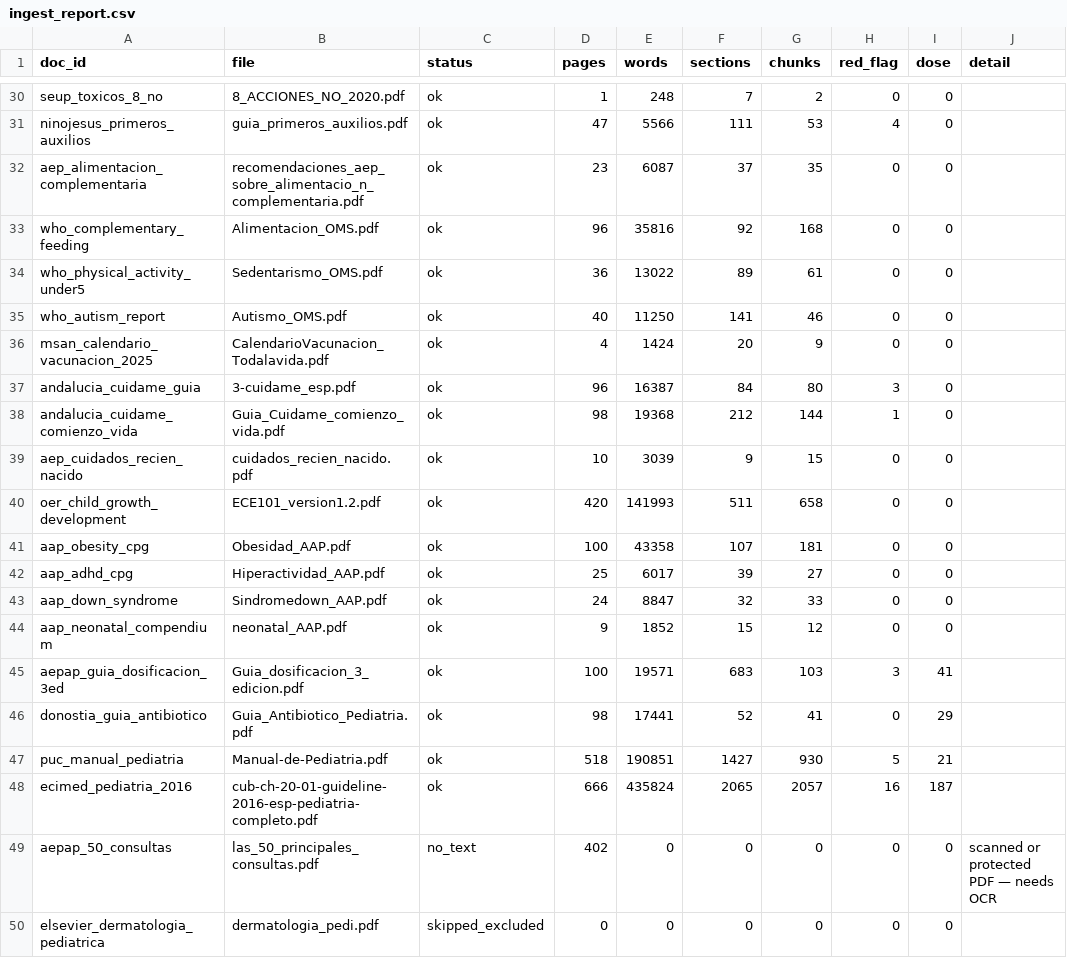
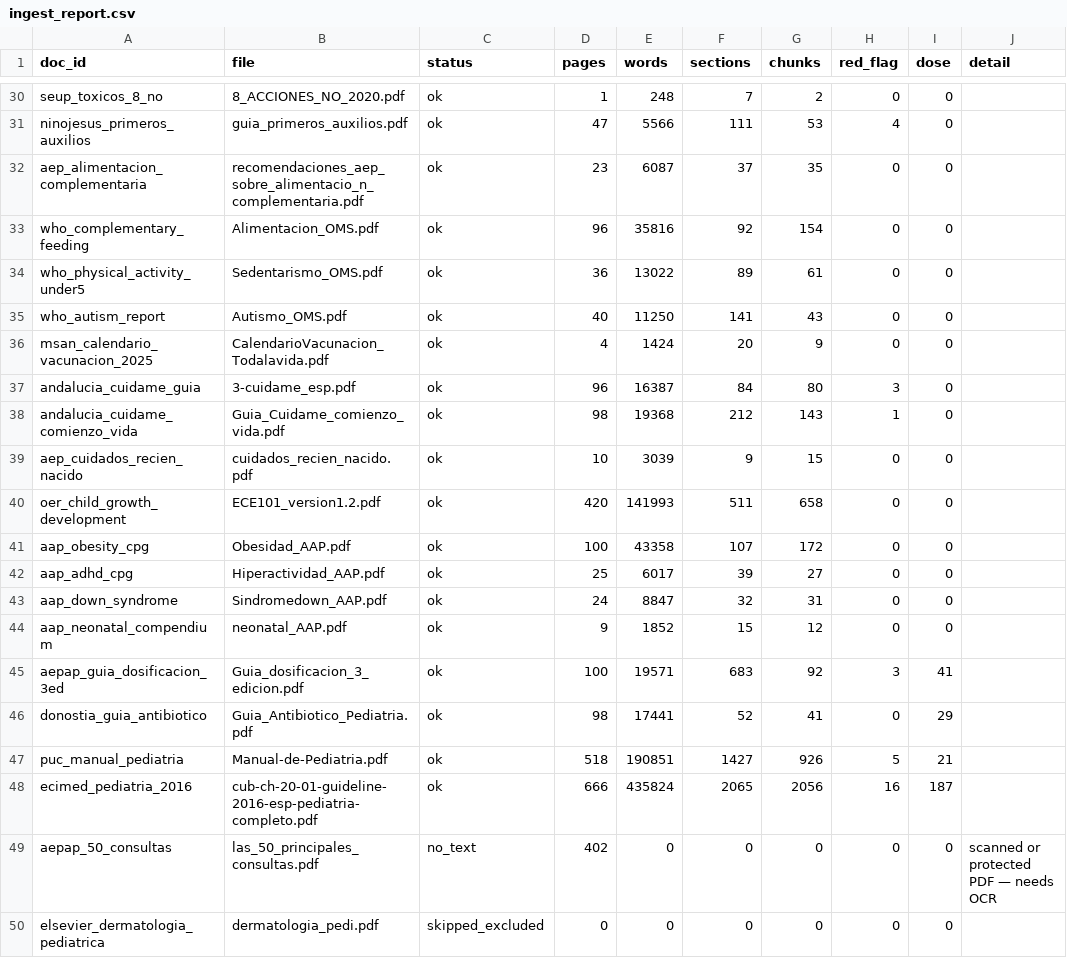
Before and after one commit to nicolasbeca/pedibot, a CSV file: index/ingest_report.csv, drawn as a sheet; only a part is shown, gaps mark what is left out.

```diff
--- a/index/ingest_report.csv
+++ b/index/ingest_report.csv
@@ -32,18 +32,18 @@ ninojesus_primeros_auxilios,guia_primeros_auxilios.pdf,ok,47,5566,111,53,4,0,
 aep_alimentacion_complementaria,recomendaciones_aep_sobre_alimentacio_n_complementaria.pdf,ok,23,6087,37,35,0,0,
-who_complementary_feeding,Alimentacion_OMS.pdf,ok,96,35816,92,168,0,0,
+who_complementary_feeding,Alimentacion_OMS.pdf,ok,96,35816,92,154,0,0,
 who_physical_activity_under5,Sedentarismo_OMS.pdf,ok,36,13022,89,61,0,0,
-who_autism_report,Autismo_OMS.pdf,ok,40,11250,141,46,0,0,
+who_autism_report,Autismo_OMS.pdf,ok,40,11250,141,43,0,0,
 msan_calendario_vacunacion_2025,CalendarioVacunacion_Todalavida.pdf,ok,4,1424,20,9,0,0,
 andalucia_cuidame_guia,3-cuidame_esp.pdf,ok,96,16387,84,80,3,0,
-andalucia_cuidame_comienzo_vida,Guia_Cuidame_comienzo_vida.pdf,ok,98,19368,212,144,1,0,
+andalucia_cuidame_comienzo_vida,Guia_Cuidame_comienzo_vida.pdf,ok,98,19368,212,143,1,0,
 aep_cuidados_recien_nacido,cuidados_recien_nacido.pdf,ok,10,3039,9,15,0,0,
 oer_child_growth_development,ECE101_version1.2.pdf,ok,420,141993,511,658,0,0,
-aap_obesity_cpg,Obesidad_AAP.pdf,ok,100,43358,107,181,0,0,
+aap_obesity_cpg,Obesidad_AAP.pdf,ok,100,43358,107,172,0,0,
 aap_adhd_cpg,Hiperactividad_AAP.pdf,ok,25,6017,39,27,0,0,
-aap_down_syndrome,Sindromedown_AAP.pdf,ok,24,8847,32,33,0,0,
+aap_down_syndrome,Sindromedown_AAP.pdf,ok,24,8847,32,31,0,0,
 aap_neonatal_compendium,neonatal_AAP.pdf,ok,9,1852,15,12,0,0,
-aepap_guia_dosificacion_3ed,Guia_dosificacion_3_edicion.pdf,ok,100,19571,683,103,3,41,
+aepap_guia_dosificacion_3ed,Guia_dosificacion_3_edicion.pdf,ok,100,19571,683,92,3,41,
 donostia_guia_antibiotico,Guia_Antibiotico_Pediatria.pdf,ok,98,17441,52,41,0,29,
-puc_manual_pediatria,Manual-de-Pediatria.pdf,ok,518,190851,1427,930,5,21,
-ecimed_pediatria_2016,cub-ch-20-01-guideline-2016-esp-pediatria-completo.pdf,ok,666,435824,2065,2057,16,187,
+puc_manual_pediatria,Manual-de-Pediatria.pdf,ok,518,190851,1427,926,5,21,
+ecimed_pediatria_2016,cub-ch-20-01-guideline-2016-esp-pediatria-completo.pdf,ok,666,435824,2065,2056,16,187,
 aepap_50_consultas,las_50_principales_consultas.pdf,no_text,402,0,0,0,0,0,scanned or protected PDF — needs OCR
```
Also changed, not shown: 12 other files.
